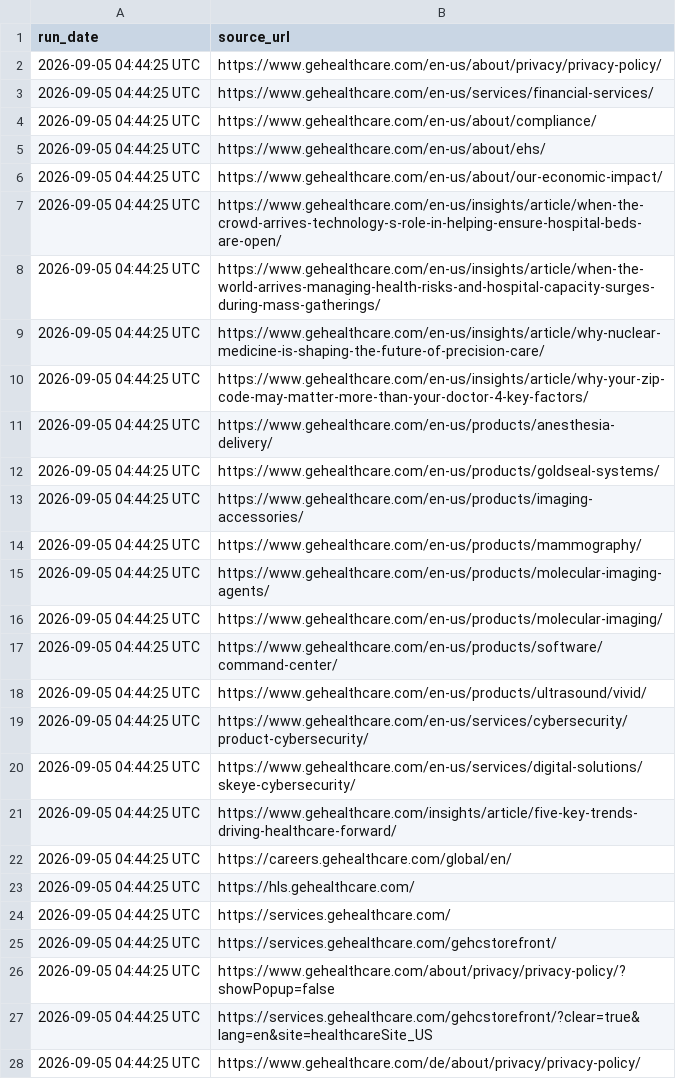
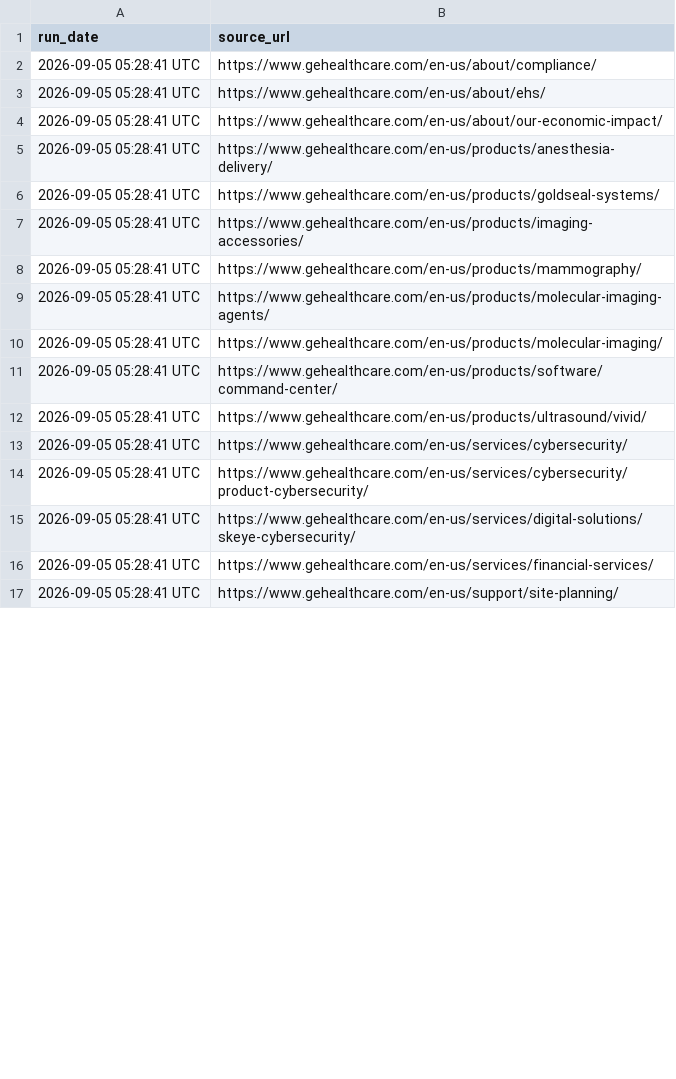
Before and after one commit to Shyam7291/website-url-collector, a CSV file: PDF_PAGES.csv, drawn as a sheet; only a part is shown; the diff covers the shown part only.

```diff
--- a/PDF_PAGES.csv
+++ b/PDF_PAGES.csv
@@ -1,28 +1,17 @@
 run_date,source_url
-2026-09-05 04:44:25 UTC,https://www.gehealthcare.com/en-us/about/privacy/privacy-policy/
-2026-09-05 04:44:25 UTC,https://www.gehealthcare.com/en-us/services/financial-services/
-2026-09-05 04:44:25 UTC,https://www.gehealthcare.com/en-us/about/compliance/
-2026-09-05 04:44:25 UTC,https://www.gehealthcare.com/en-us/about/ehs/
-2026-09-05 04:44:25 UTC,https://www.gehealthcare.com/en-us/about/our-economic-impact/
-2026-09-05 04:44:25 UTC,https://www.gehealthcare.com/en-us/insights/article/when-the-crowd-arrives-technology-s-role-in-helping-ensure-hospital-beds-are-open/
-2026-09-05 04:44:25 UTC,https://www.gehealthcare.com/en-us/insights/article/when-the-world-arrives-managing-health-risks-and-hospital-capacity-surges-during-mass-gatherings/
-2026-09-05 04:44:25 UTC,https://www.gehealthcare.com/en-us/insights/article/why-nuclear-medicine-is-shaping-the-future-of-precision-care/
-2026-09-05 04:44:25 UTC,https://www.gehealthcare.com/en-us/insights/article/why-your-zip-code-may-matter-more-than-your-doctor-4-key-factors/
-2026-09-05 04:44:25 UTC,https://www.gehealthcare.com/en-us/products/anesthesia-delivery/
-2026-09-05 04:44:25 UTC,https://www.gehealthcare.com/en-us/products/goldseal-systems/
-2026-09-05 04:44:25 UTC,https://www.gehealthcare.com/en-us/products/imaging-accessories/
-2026-09-05 04:44:25 UTC,https://www.gehealthcare.com/en-us/products/mammography/
-2026-09-05 04:44:25 UTC,https://www.gehealthcare.com/en-us/products/molecular-imaging-agents/
-2026-09-05 04:44:25 UTC,https://www.gehealthcare.com/en-us/products/molecular-imaging/
-2026-09-05 04:44:25 UTC,https://www.gehealthcare.com/en-us/products/software/command-center/
-2026-09-05 04:44:25 UTC,https://www.gehealthcare.com/en-us/products/ultrasound/vivid/
-2026-09-05 04:44:25 UTC,https://www.gehealthcare.com/en-us/services/cybersecurity/product-cybersecurity/
-2026-09-05 04:44:25 UTC,https://www.gehealthcare.com/en-us/services/digital-solutions/skeye-cybersecurity/
-2026-09-05 04:44:25 UTC,https://www.gehealthcare.com/insights/article/five-key-trends-driving-healthcare-forward/
-2026-09-05 04:44:25 UTC,https://careers.gehealthcare.com/global/en/
-2026-09-05 04:44:25 UTC,https://hls.gehealthcare.com/
-2026-09-05 04:44:25 UTC,https://services.gehealthcare.com/
-2026-09-05 04:44:25 UTC,https://services.gehealthcare.com/gehcstorefront/
-2026-09-05 04:44:25 UTC,https://www.gehealthcare.com/about/privacy/privacy-policy/?showPopup=false
-2026-09-05 04:44:25 UTC,https://services.gehealthcare.com/gehcstorefront/?clear=true&lang=en&site=healthcareSite_US
-2026-09-05 04:44:25 UTC,https://www.gehealthcare.com/de/about/privacy/privacy-policy/
+2026-09-05 05:28:41 UTC,https://www.gehealthcare.com/en-us/about/compliance/
+2026-09-05 05:28:41 UTC,https://www.gehealthcare.com/en-us/about/ehs/
+2026-09-05 05:28:41 UTC,https://www.gehealthcare.com/en-us/about/our-economic-impact/
+2026-09-05 05:28:41 UTC,https://www.gehealthcare.com/en-us/products/anesthesia-delivery/
+2026-09-05 05:28:41 UTC,https://www.gehealthcare.com/en-us/products/goldseal-systems/
+2026-09-05 05:28:41 UTC,https://www.gehealthcare.com/en-us/products/imaging-accessories/
+2026-09-05 05:28:41 UTC,https://www.gehealthcare.com/en-us/products/mammography/
+2026-09-05 05:28:41 UTC,https://www.gehealthcare.com/en-us/products/molecular-imaging-agents/
+2026-09-05 05:28:41 UTC,https://www.gehealthcare.com/en-us/products/molecular-imaging/
+2026-09-05 05:28:41 UTC,https://www.gehealthcare.com/en-us/products/software/command-center/
+2026-09-05 05:28:41 UTC,https://www.gehealthcare.com/en-us/products/ultrasound/vivid/
+2026-09-05 05:28:41 UTC,https://www.gehealthcare.com/en-us/services/cybersecurity/
+2026-09-05 05:28:41 UTC,https://www.gehealthcare.com/en-us/services/cybersecurity/product-cybersecurity/
+2026-09-05 05:28:41 UTC,https://www.gehealthcare.com/en-us/services/digital-solutions/skeye-cybersecurity/
+2026-09-05 05:28:41 UTC,https://www.gehealthcare.com/en-us/services/financial-services/
+2026-09-05 05:28:41 UTC,https://www.gehealthcare.com/en-us/support/site-planning/
```
Also changed, not shown: 9 added rows, 12 removed rows and 24 edited cells elsewhere in this file, PERFORMANCE_REPORT.csv, RUN_SUMMARY.csv.
